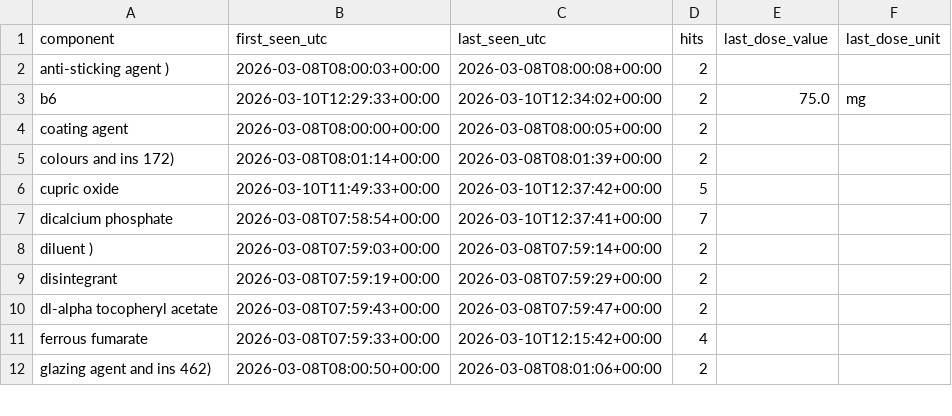
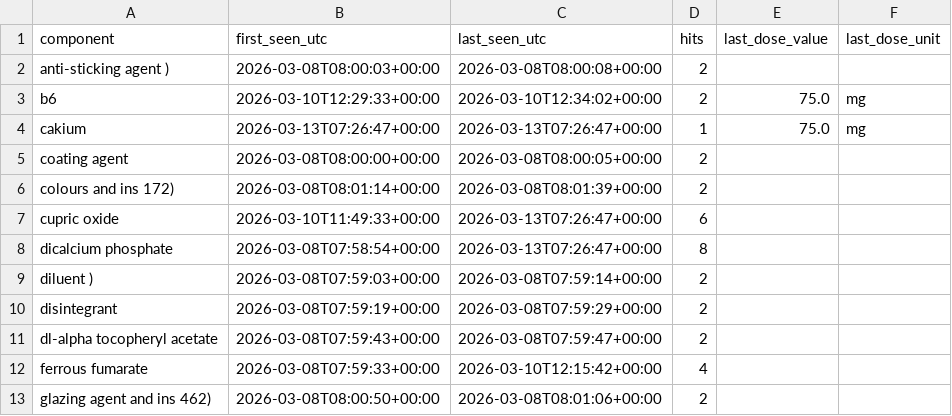
Before and after one commit to mhenkes92/SupplementMicronutrientReplacerApp, a CSV file: mobile_version/data/unmapped_components_log.csv, drawn as a sheet; only a part is shown; the diff covers the shown part only.

```diff
--- a/mobile_version/data/unmapped_components_log.csv
+++ b/mobile_version/data/unmapped_components_log.csv
@@ -3,6 +3,7 @@ anti-sticking agent ),2026-03-08T08:00:03+00:00,2026-03-08T08:00:08+00:00,2,,
 b6,2026-03-10T12:29:33+00:00,2026-03-10T12:34:02+00:00,2,75.0,mg
+cakium,2026-03-13T07:26:47+00:00,2026-03-13T07:26:47+00:00,1,75.0,mg
 coating agent,2026-03-08T08:00:00+00:00,2026-03-08T08:00:05+00:00,2,,
 colours and ins 172),2026-03-08T08:01:14+00:00,2026-03-08T08:01:39+00:00,2,,
-cupric oxide,2026-03-10T11:49:33+00:00,2026-03-10T12:37:42+00:00,5,,
-dicalcium phosphate,2026-03-08T07:58:54+00:00,2026-03-10T12:37:41+00:00,7,,
+cupric oxide,2026-03-10T11:49:33+00:00,2026-03-13T07:26:47+00:00,6,,
+dicalcium phosphate,2026-03-08T07:58:54+00:00,2026-03-13T07:26:47+00:00,8,,
 diluent ),2026-03-08T07:59:03+00:00,2026-03-08T07:59:14+00:00,2,,
```
Also changed, not shown: 7 added rows and 26 edited cells elsewhere in this file, 1 other file.
